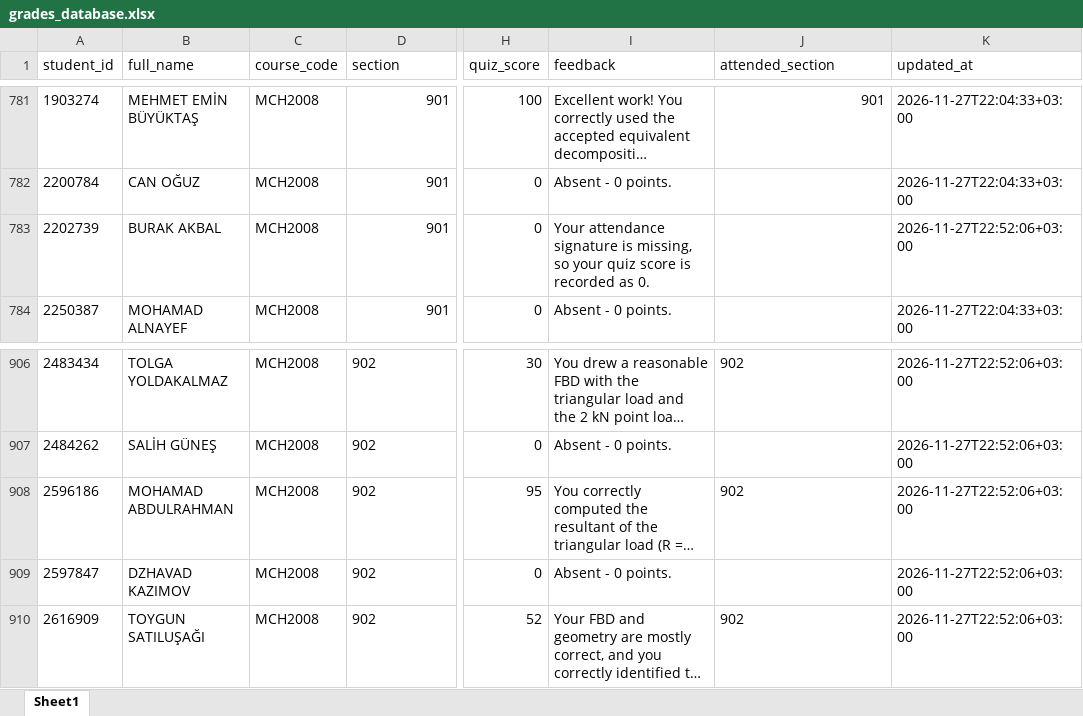
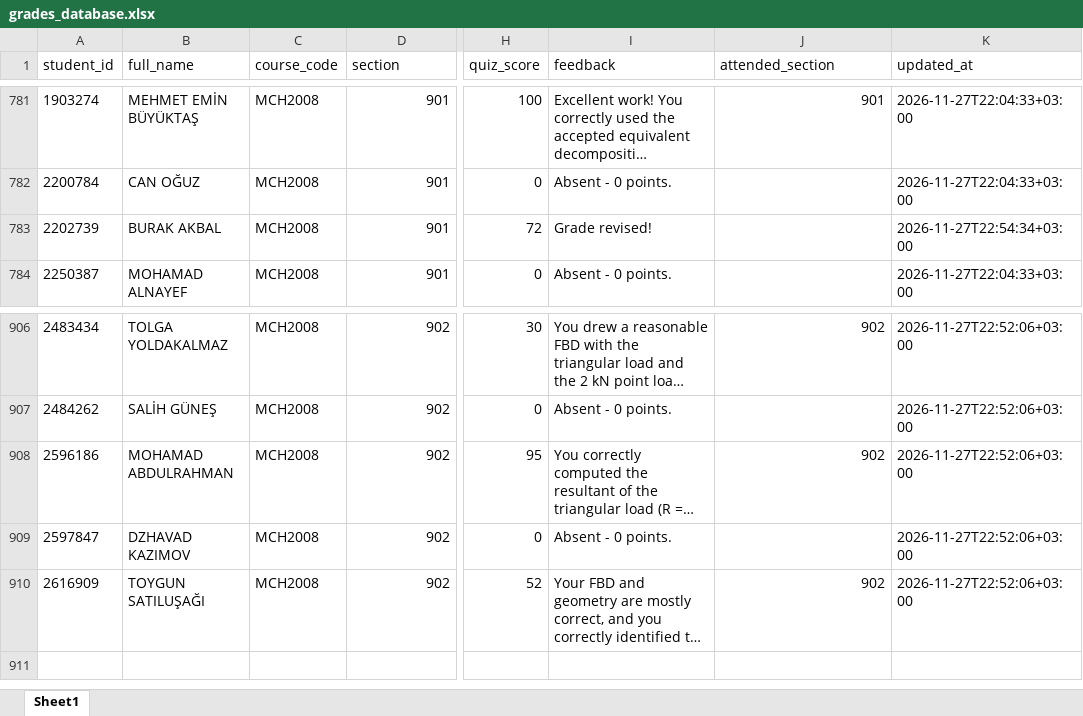
Before and after one commit to gokhangulser0/bau-course-portal, an Excel workbook: grades_database.xlsx, sheet Sheet1, drawn as a sheet; only a part is shown, gaps mark what is left out; long unchanged cells end in …; values as stored, in another font and other column widths than the file's, no borders; the diff covers the shown part only; the diff names each change by its address in the sheet, - before the commit and + after, or states it on an @@ line.

Commit message:
Grade revision: MCH2008 Quiz #6 (901)

```diff
--- a/grades_database.xlsx (sheet Sheet1)
+++ b/grades_database.xlsx (sheet Sheet1)
-H783 (quiz_score): 0
+H783 (quiz_score): 72
-I783 (feedback): Your attendance signature is missing, so your quiz score is recorded as 0.
+I783 (feedback): Grade revised!
-K783 (updated_at): 2026-11-27T22:52:06+03:00
+K783 (updated_at): 2026-11-27T22:54:34+03:00
-D906:D910 alignment: left
+D906:D910 alignment: right
-J906 alignment: left
+J906 alignment: right
-J908 alignment: left
+J908 alignment: right
-J910 alignment: left
+J910 alignment: right
```
Also changed, not shown: cell formats elsewhere in this sheet.
